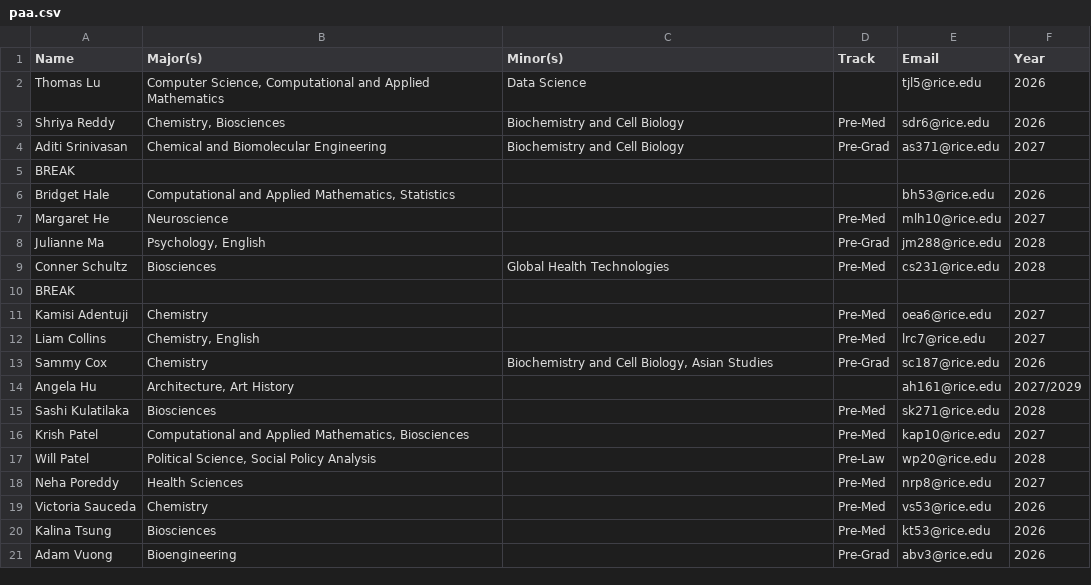
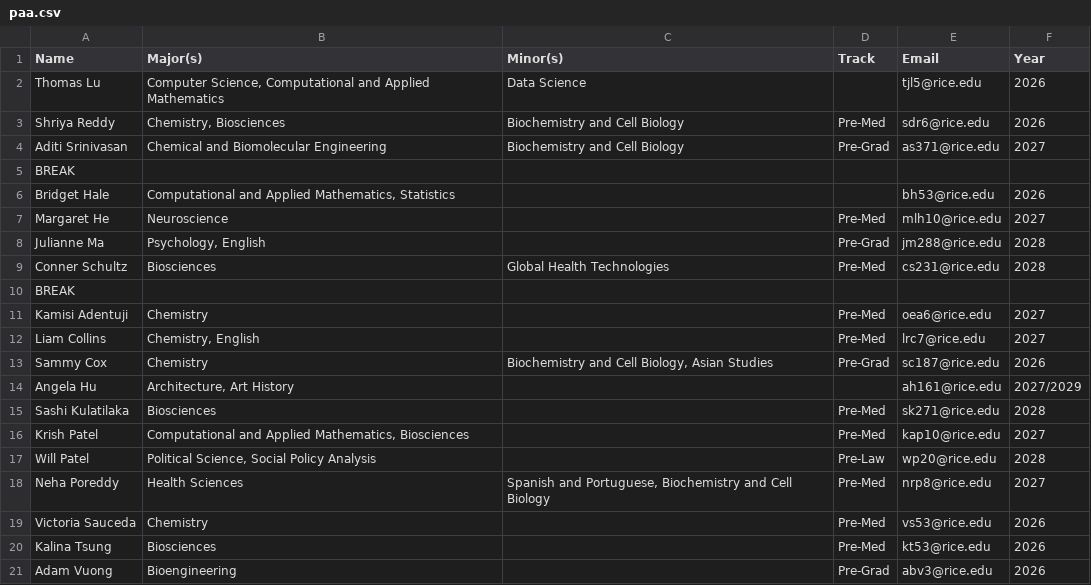
Before and after one commit to WRCWebmasters/WRC-Website, a CSV file: pages/config/paa.csv, drawn as a sheet.

```diff
--- a/pages/config/paa.csv
+++ b/pages/config/paa.csv
@@ -17,3 +17,3 @@ Krish Patel,"Computational and Applied Mathematics, Biosciences",,Pre-Med,kap10@
 Will Patel,"Political Science, Social Policy Analysis",,Pre-Law,wp20@rice.edu,2028,,,,,,,,,,,,,,,,,,,,,,
-Neha Poreddy,Health Sciences,,Pre-Med,nrp8@rice.edu,2027,,,,,,,,,,,,,,,,,,,,,,
+Neha Poreddy,Health Sciences,"Spanish and Portuguese, Biochemistry and Cell Biology",Pre-Med,nrp8@rice.edu,2027,,,,,,,,,,,,,,,,,,,,,,
 Victoria Sauceda,Chemistry,,Pre-Med,vs53@rice.edu,2026,,,,,,,,,,,,,,,,,,,,,,
```
Also changed, not shown: 1 other file.
